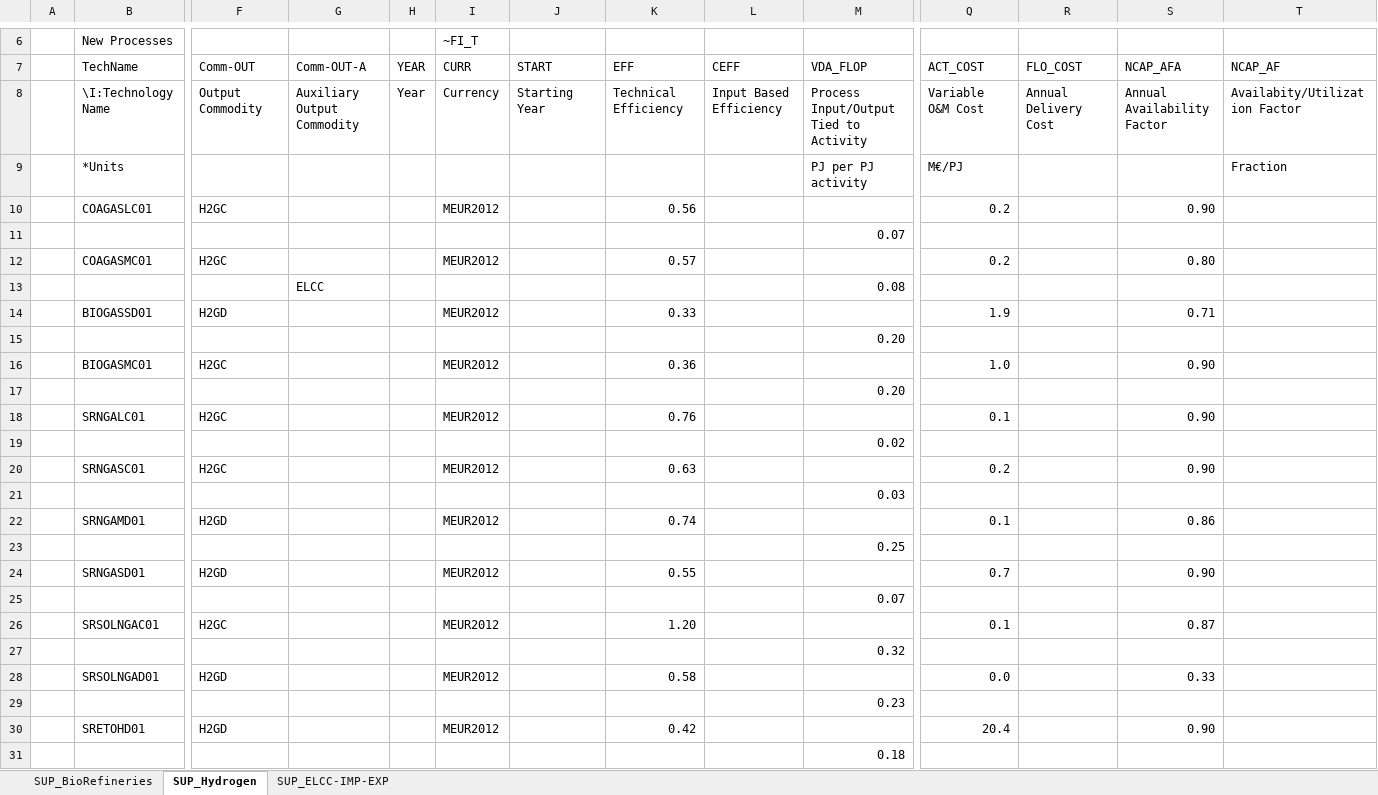
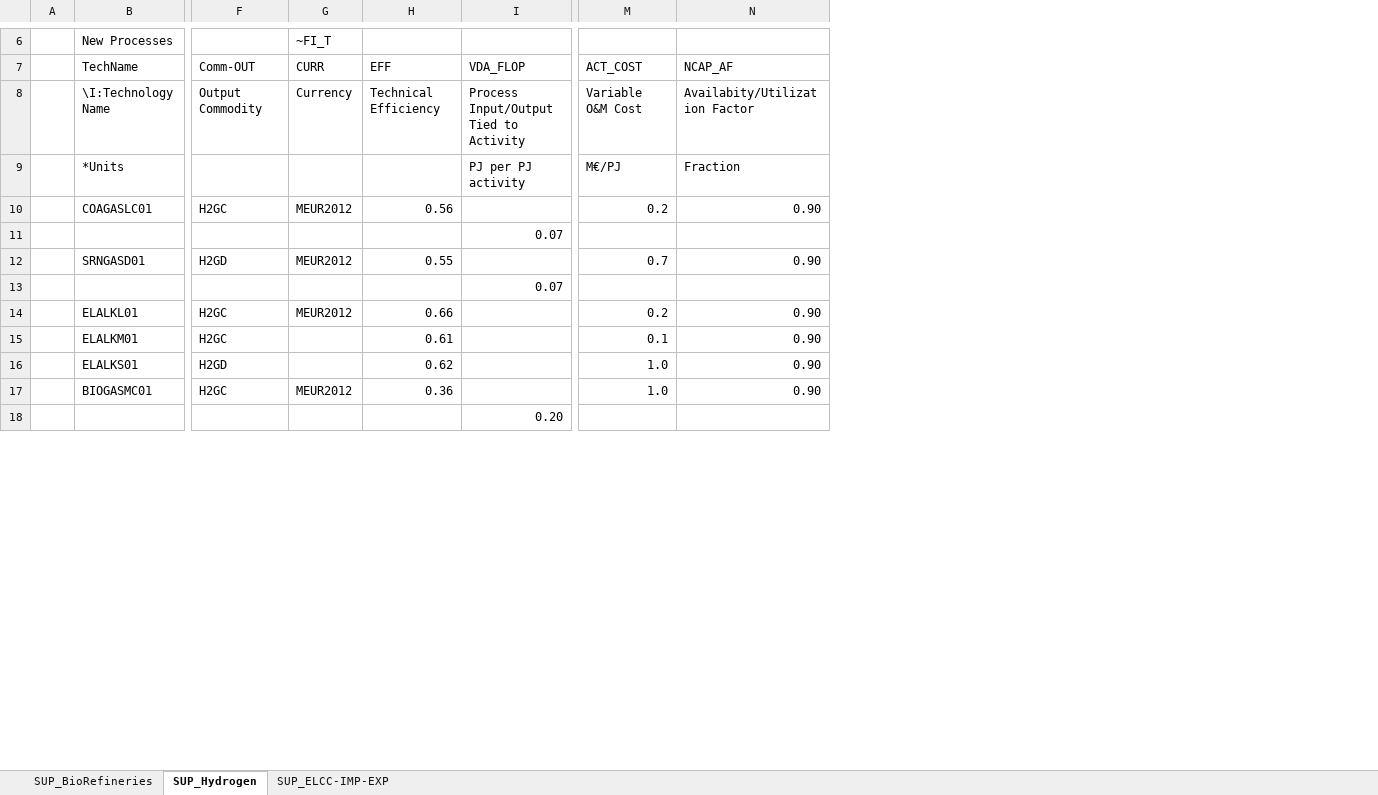
Before and after one commit to olejandro/times-shire, an Excel workbook: SubRES_TMPL/SubRES_SUP_Techs.xlsx, sheet SUP_Hydrogen, drawn as a sheet; only a part is shown, gaps mark what is left out; values as stored, in another font and other column widths than the file's, no cell formats; removed rows and columns are numbered as before the commit, all else as after; rows hold the shown columns only; the diff covers the shown part only; the diff names each change by its address in the sheet, - before the commit and + after, or states it on an @@ line.

```diff
--- a/SubRES_TMPL/SubRES_SUP_Techs.xlsx (sheet SUP_Hydrogen)
+++ b/SubRES_TMPL/SubRES_SUP_Techs.xlsx (sheet SUP_Hydrogen)
-column G (Comm-OUT-A), row 8: Auxiliary Output Commodity
-column H (YEAR), row 8: Year
-column J (START), row 8: Starting Year
-column L (CEFF), row 8: Input Based Efficiency
-column R (FLO_COST), row 8: Annual Delivery Cost
-column S (NCAP_AFA), rows 8-10: Annual Availability Factor |  | 0.90
-N10 (NCAP_AF): (empty)
+N10 (NCAP_AF): 0.90
-row 12:  | COAGASMC01 | H2GC |  |  | MEUR2012 |  | 0.57 |  |  | 0.2 |  | 0.80
-row 13:  |  |  | ELCC |  |  |  |  |  | 0.08
-row 14:  | BIOGASSD01 | H2GD |  |  | MEUR2012 |  | 0.33 |  |  | 1.9 |  | 0.71
+row 12:  | SRNGASD01 | H2GD | MEUR2012 | 0.55 |  | 0.7 | 0.90
@@ row 25 moved to row 13: ELCC @@
+row 14:  | ELALKL01 | H2GC | MEUR2012 | 0.66 |  | 0.2 | 0.90
+row 15:  | ELALKM01 | H2GC |  | 0.61 |  | 0.1 | 0.90
+row 16:  | ELALKS01 | H2GD |  | 0.62 |  | 1.0 | 0.90
+row 17:  | BIOGASMC01 | H2GC | MEUR2012 | 0.36 |  | 1.0 | 0.90
-row 16:  | BIOGASMC01 | H2GC |  |  | MEUR2012 |  | 0.36 |  |  | 1.0 |  | 0.90
-row 17:  |  |  |  |  |  |  |  |  | 0.20
-row 18:  | SRNGALC01 | H2GC |  |  | MEUR2012 |  | 0.76 |  |  | 0.1 |  | 0.90
-row 19:  |  |  |  |  |  |  |  |  | 0.02
-row 20:  | SRNGASC01 | H2GC |  |  | MEUR2012 |  | 0.63 |  |  | 0.2 |  | 0.90
-row 21:  |  |  |  |  |  |  |  |  | 0.03
-row 22:  | SRNGAMD01 | H2GD |  |  | MEUR2012 |  | 0.74 |  |  | 0.1 |  | 0.86
-row 23:  |  |  |  |  |  |  |  |  | 0.25
-row 24:  | SRNGASD01 | H2GD |  |  | MEUR2012 |  | 0.55 |  |  | 0.7 |  | 0.90
-row 26:  | SRSOLNGAC01 | H2GC |  |  | MEUR2012 |  | 1.20 |  |  | 0.1 |  | 0.87
-row 27:  |  |  |  |  |  |  |  |  | 0.32
-row 28:  | SRSOLNGAD01 | H2GD |  |  | MEUR2012 |  | 0.58 |  |  | 0.0 |  | 0.33
-row 29:  |  |  |  |  |  |  |  |  | 0.23
-row 30:  | SRETOHD01 | H2GD |  |  | MEUR2012 |  | 0.42 |  |  | 20.4 |  | 0.90
-row 31:  |  |  |  |  |  |  |  |  | 0.18
```
Also changed, not shown: 9 added rows, 31 removed rows, 26 edited cells and merged cells elsewhere in this sheet, sheet SUP_ELCC-IMP-EXP, sheet SUP_BioRefineries, cell formats, formulas that keep their value, SubRES_TMPL/SubRES_TRA_Techs.xlsx, VT_SHR_ELC_V01.xlsx, 5 other files.
